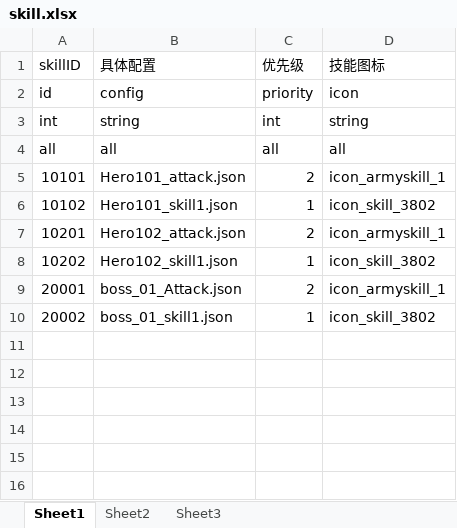
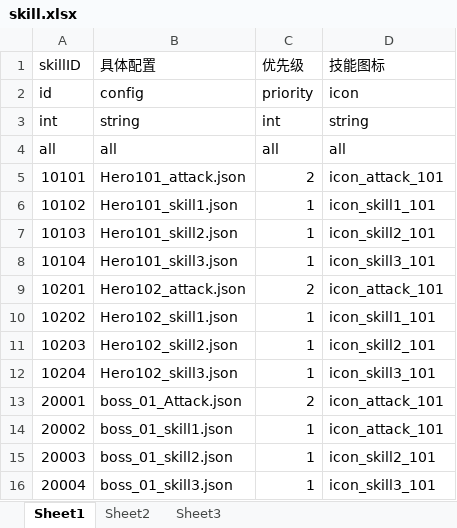
Before and after one commit to Aver58/TeddyFrameWork, an Excel workbook: Tools/ExportDataTable/Excel/skill.xlsx, sheet Sheet1, drawn as a sheet; values as stored, in another font and other column widths than the file's, no borders; addresses are those after the commit; the diff names each change by its address in the sheet, - before the commit and + after, or states it on an @@ line.

```diff
--- a/Tools/ExportDataTable/Excel/skill.xlsx (sheet Sheet1)
+++ b/Tools/ExportDataTable/Excel/skill.xlsx (sheet Sheet1)
-D5 (技能图标): icon_armyskill_1
+D5 (技能图标): icon_attack_101
-D6 (技能图标): icon_skill_3802
+D6 (技能图标): icon_skill1_101
+row 7: 10103 | Hero101_skill2.json | 1 | icon_skill2_101
+row 8: 10104 | Hero101_skill3.json | 1 | icon_skill3_101
-D9 (技能图标): icon_armyskill_1
+D9 (技能图标): icon_attack_101
-D10 (技能图标): icon_skill_3802
+D10 (技能图标): icon_skill1_101
+row 11: 10203 | Hero102_skill2.json | 1 | icon_skill2_101
+row 12: 10204 | Hero102_skill3.json | 1 | icon_skill3_101
-D13 (技能图标): icon_armyskill_1
+D13 (技能图标): icon_attack_101
-D14 (技能图标): icon_skill_3802
+D14 (技能图标): icon_attack_101
+row 15: 20003 | boss_01_skill2.json | 1 | icon_skill2_101
+row 16: 20004 | boss_01_skill3.json | 1 | icon_skill3_101
```
Also changed, not shown: Tools/ExportDataTable/Excel/NPCProperty.xlsx, 57 other files.
